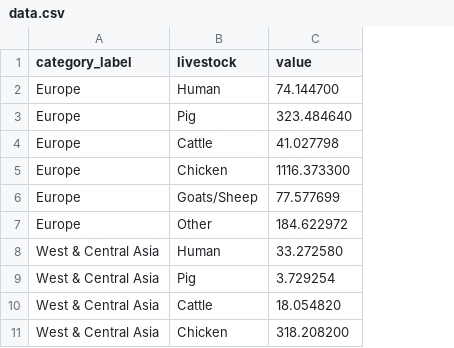
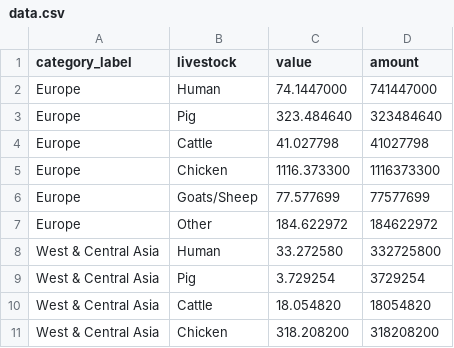
Before and after one commit to sa-rah/IM646_Project, a CSV file: public/data/data.csv, drawn as a sheet; only a part is shown; the diff names each change by its address in the sheet, - before the commit and + after, or states it on an @@ line.

Commit message:
ADD amount row to data.csv

```diff
--- a/public/data/data.csv
+++ b/public/data/data.csv
+column D (amount), rows 2-11: 741447000 | 323484640 | 41027798 | 1116373300 | 77577699 | 184622972 | 332725800 | 3729254 | 18054820 | 318208200
-C2 (value): 74.144700
+C2 (value): 74.1447000
```
